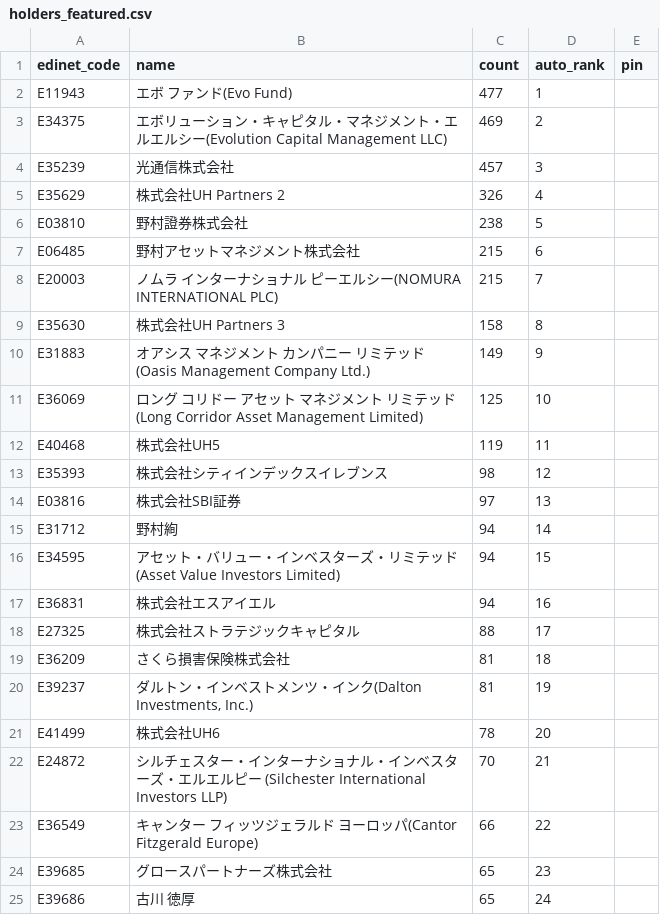
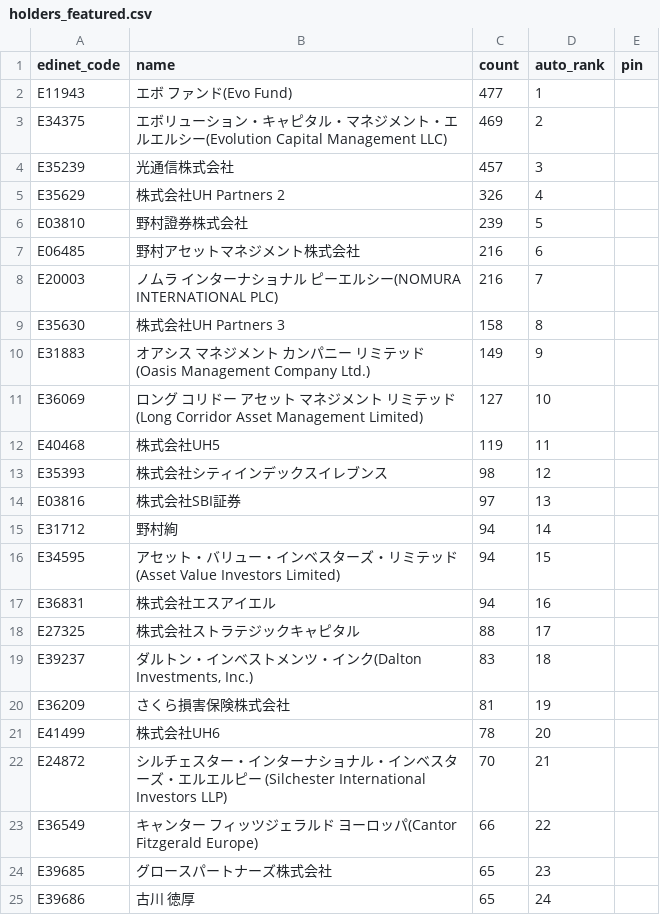
Before and after one commit to oo12takemaru-create/stock-trading-, a CSV file: data/holders_featured.csv, drawn as a sheet; only a part is shown.

```diff
--- a/data/holders_featured.csv
+++ b/data/holders_featured.csv
@@ -5,8 +5,8 @@ E35239,光通信株式会社,457,3,
 E35629,株式会社UH Partners 2,326,4,
-E03810,野村證券株式会社,238,5,
-E06485,野村アセットマネジメント株式会社,215,6,
-E20003,ノムラ インターナショナル ピーエルシー(NOMURA INTERNATIONAL PLC),215,7,
+E03810,野村證券株式会社,239,5,
+E06485,野村アセットマネジメント株式会社,216,6,
+E20003,ノムラ インターナショナル ピーエルシー(NOMURA INTERNATIONAL PLC),216,7,
 E35630,株式会社UH Partners 3,158,8,
 E31883,オアシス マネジメント カンパニー リミテッド(Oasis Management Company Ltd.),149,9,
-E36069,ロング コリドー アセット マネジメント リミテッド(Long Corridor Asset Management Limited),125,10,
+E36069,ロング コリドー アセット マネジメント リミテッド(Long Corridor Asset Management Limited),127,10,
 E40468,株式会社UH5,119,11,
@@ -18,4 +18,4 @@ E36831,株式会社エスアイエル,94,16,
 E27325,株式会社ストラテジックキャピタル,88,17,
-E36209,さくら損害保険株式会社,81,18,
-E39237,"ダルトン・インベストメンツ・インク(Dalton Investments, Inc.)",81,19,
+E39237,"ダルトン・インベストメンツ・インク(Dalton Investments, Inc.)",83,18,
+E36209,さくら損害保険株式会社,81,19,
 E41499,株式会社UH6,78,20,
```
Also changed, not shown: 2 other files.
